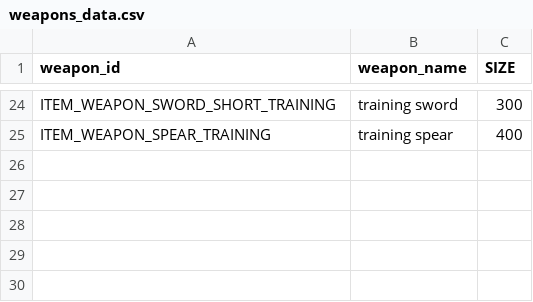
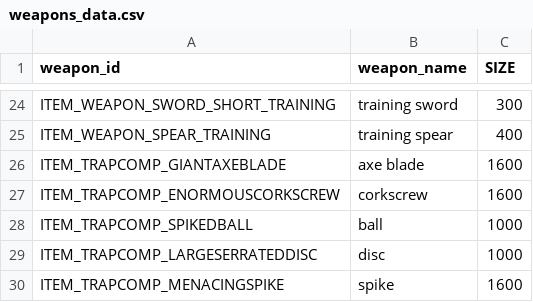
Before and after one commit to Jose96xd/DF_Tools, a CSV file: Data/weapons_data.csv, drawn as a sheet; only a part is shown, gaps mark what is left out; the diff names each change by its address in the sheet, - before the commit and + after, or states it on an @@ line.

```diff
--- a/Data/weapons_data.csv
+++ b/Data/weapons_data.csv
+row 26: ITEM_TRAPCOMP_GIANTAXEBLADE | axe blade | 1600
+row 27: ITEM_TRAPCOMP_ENORMOUSCORKSCREW | corkscrew | 1600
+row 28: ITEM_TRAPCOMP_SPIKEDBALL | ball | 1000
+row 29: ITEM_TRAPCOMP_LARGESERRATEDDISC | disc | 1000
+row 30: ITEM_TRAPCOMP_MENACINGSPIKE | spike | 1600
```
Also changed, not shown: Data/attacks_data.csv, 6 other files.
